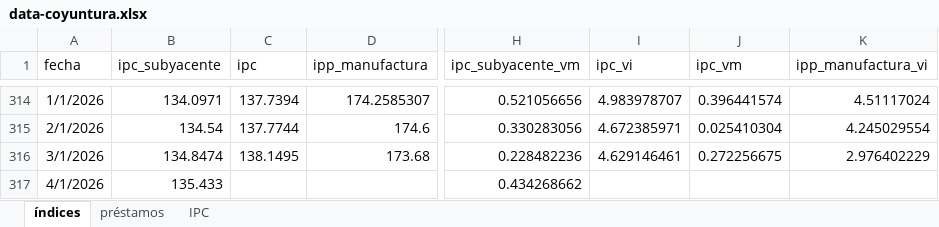
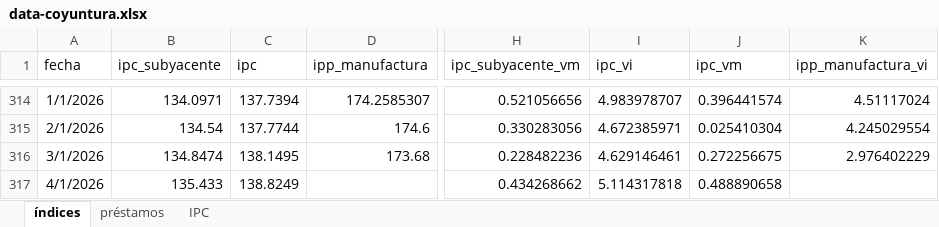
Before and after one commit to JoseBurg/monitor-coyuntura-analisis, an Excel workbook: data-coyuntura.xlsx, sheet índices, drawn as a sheet; only a part is shown, gaps mark what is left out; values as stored, in another font and other column widths than the file's, no borders; the diff names each change by its address in the sheet, - before the commit and + after, or states it on an @@ line.

```diff
--- a/data-coyuntura.xlsx (sheet índices)
+++ b/data-coyuntura.xlsx (sheet índices)
-C317 (ipc): (empty)
+C317 (ipc): 138.8249
-I317 (ipc_vi): (empty)
+I317 (ipc_vi): 5.114317818
-J317 (ipc_vm): (empty)
+J317 (ipc_vm): 0.488890658
```
Also changed, not shown: sheet préstamos, sheet IPC, 1 other file.
